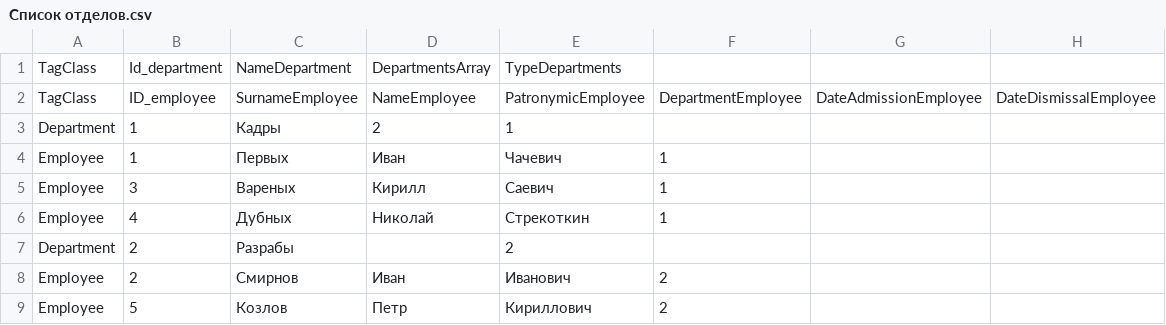
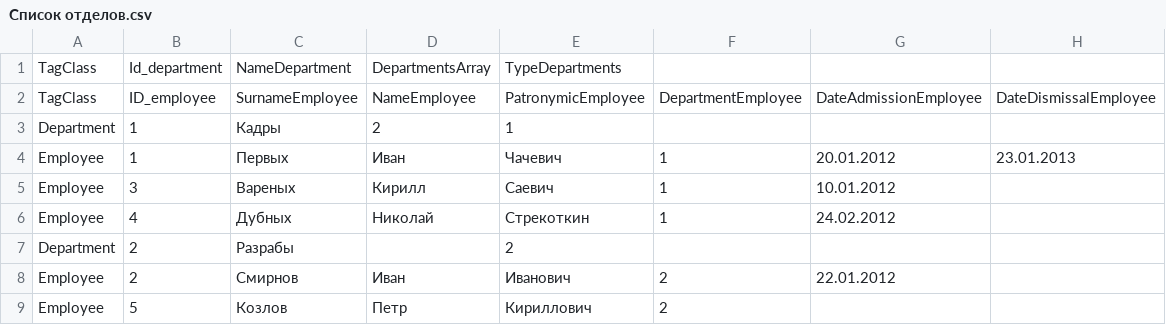
Before and after one commit to best-magicID/TestTask_I-Teco, a CSV file: PersonnelSystem/Файлы CSV/Список отделов.csv, drawn as a sheet.

Commit message:
Добавил пару кнопок, сделал для них реализацию. Доработаь увольнение. Обеовление DataGrid

```diff
--- a/PersonnelSystem/Файлы CSV/Список отделов.csv
+++ b/PersonnelSystem/Файлы CSV/Список отделов.csv
@@ -3,7 +3,7 @@ TagClass;ID_employee;SurnameEmployee;NameEmployee;PatronymicEmployee;DepartmentE
 Department;1;Кадры;2;1;
-Employee;1;Первых;Иван;Чачевич;1;;
-Employee;3;Вареных;Кирилл;Саевич;1;;
-Employee;4;Дубных;Николай;Стрекоткин;1;;
+Employee;1;Первых;Иван;Чачевич;1;20.01.2012;23.01.2013
+Employee;3;Вареных;Кирилл;Саевич;1;10.01.2012;
+Employee;4;Дубных;Николай;Стрекоткин;1;24.02.2012;
 Department;2;Разрабы;;2;
-Employee;2;Смирнов;Иван;Иванович;2;;
+Employee;2;Смирнов;Иван;Иванович;2;22.01.2012;
 Employee;5;Козлов;Петр;Кириллович;2;;
```
Also changed, not shown: 3 other files.
